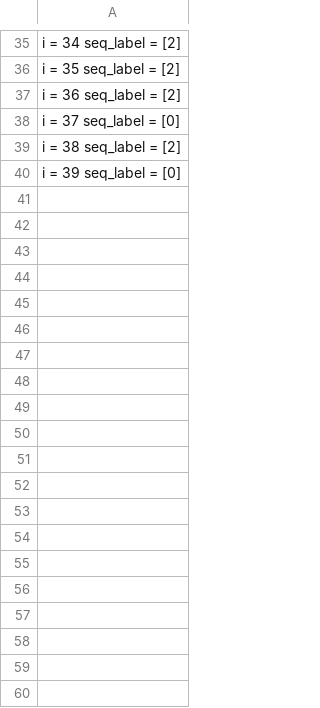
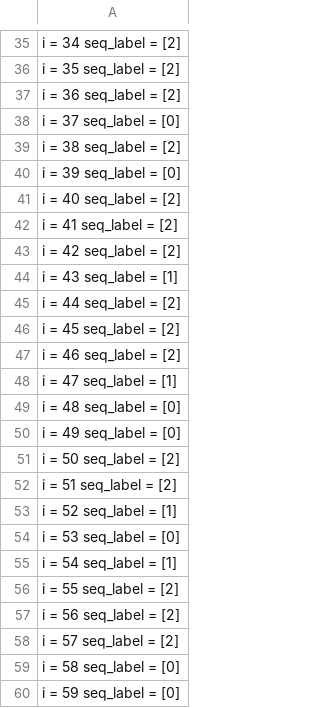
Before and after one commit to SukritJaAIproject/AICARE, a CSV file: test_youtube/done/model_FERG_DB_yotube/face2_02_Kemisara_P1.csv, drawn as a sheet; only a part is shown, gaps mark what is left out; the diff covers the shown part only.

Commit message:
Update face2_02_Kemisara_P1.csv

```diff
--- a/test_youtube/done/model_FERG_DB_yotube/face2_02_Kemisara_P1.csv
+++ b/test_youtube/done/model_FERG_DB_yotube/face2_02_Kemisara_P1.csv
@@ -40 +40,21 @@ i = 38 seq_label = [2]
 i = 39 seq_label = [0]
+i = 40 seq_label = [2]
+i = 41 seq_label = [2]
+i = 42 seq_label = [2]
+i = 43 seq_label = [1]
+i = 44 seq_label = [2]
+i = 45 seq_label = [2]
+i = 46 seq_label = [2]
+i = 47 seq_label = [1]
+i = 48 seq_label = [0]
+i = 49 seq_label = [0]
+i = 50 seq_label = [2]
+i = 51 seq_label = [2]
+i = 52 seq_label = [1]
+i = 53 seq_label = [0]
+i = 54 seq_label = [1]
+i = 55 seq_label = [2]
+i = 56 seq_label = [2]
+i = 57 seq_label = [2]
+i = 58 seq_label = [0]
+i = 59 seq_label = [0]
```
Also changed, not shown: 14 added rows elsewhere in this file.
